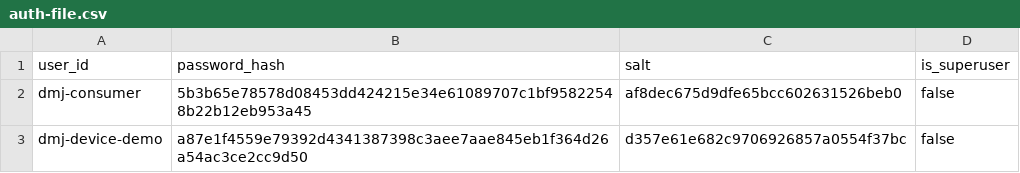
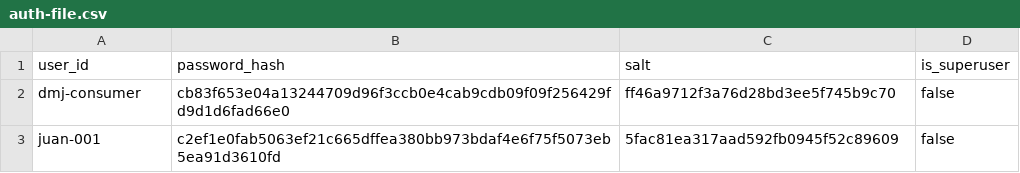
Before and after one commit to sekaishopml/Dmujeres-Traccar, a CSV file: infrastructure/emqx/auth-file.csv, drawn as a sheet.

```diff
--- a/infrastructure/emqx/auth-file.csv
+++ b/infrastructure/emqx/auth-file.csv
@@ -1,3 +1,3 @@
 user_id,password_hash,salt,is_superuser
-dmj-consumer,5b3b65e78578d08453dd424215e34e61089707c1bf95822548b22b12eb953a45,af8dec675d9dfe65bcc602631526beb0,false
-dmj-device-demo,a87e1f4559e79392d4341387398c3aee7aae845eb1f364d26a54ac3ce2cc9d50,d357e61e682c9706926857a0554f37bc,false
+dmj-consumer,cb83f653e04a13244709d96f3ccb0e4cab9cdb09f09f256429fd9d1d6fad66e0,ff46a9712f3a76d28bd3ee5f745b9c70,false
+juan-001,c2ef1e0fab5063ef21c665dffea380bb973bdaf4e6f75f5073eb5ea91d3610fd,5fac81ea317aad592fb0945f52c89609,false
```
Also changed, not shown: 23 other files.
